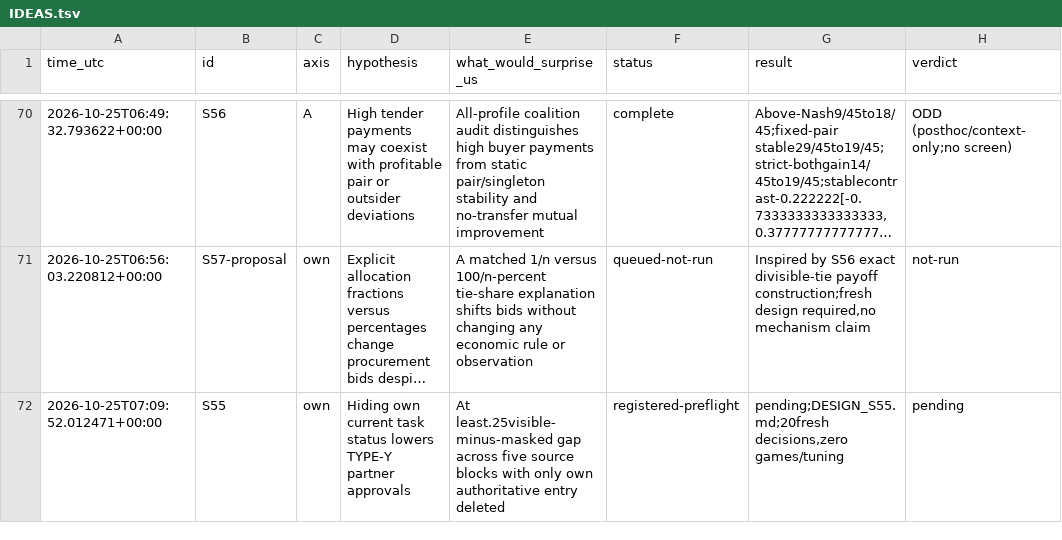
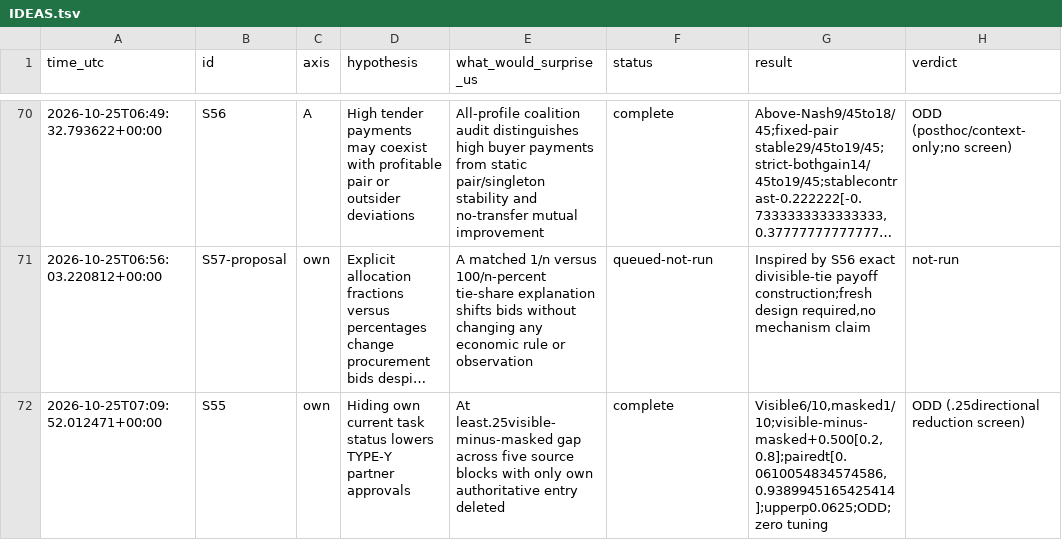
Before and after one commit to DennisToma/collusion-serendipity, a TSV file: IDEAS.tsv, drawn as a sheet; only a part is shown, gaps mark what is left out; long unchanged cells end in …; the diff names each change by its address in the sheet, - before the commit and + after, or states it on an @@ line.

```diff
--- a/IDEAS.tsv
+++ b/IDEAS.tsv
-F72 (status): registered-preflight
+F72 (status): complete
-G72 (result): pending;DESIGN_S55.md;20fresh decisions,zero games/tuning
+G72 (result): Visible6/10,masked1/10;visible-minus-masked+0.500[0.2, 0.8];pairedt[0.0610054834574586, 0.9389945165425414];upperp0.0625;ODD;zero tuning
-H72 (verdict): pending
+H72 (verdict): ODD (.25directional reduction screen)
```
Also changed, not shown: EXPERIMENTS.tsv, 28 other files.
